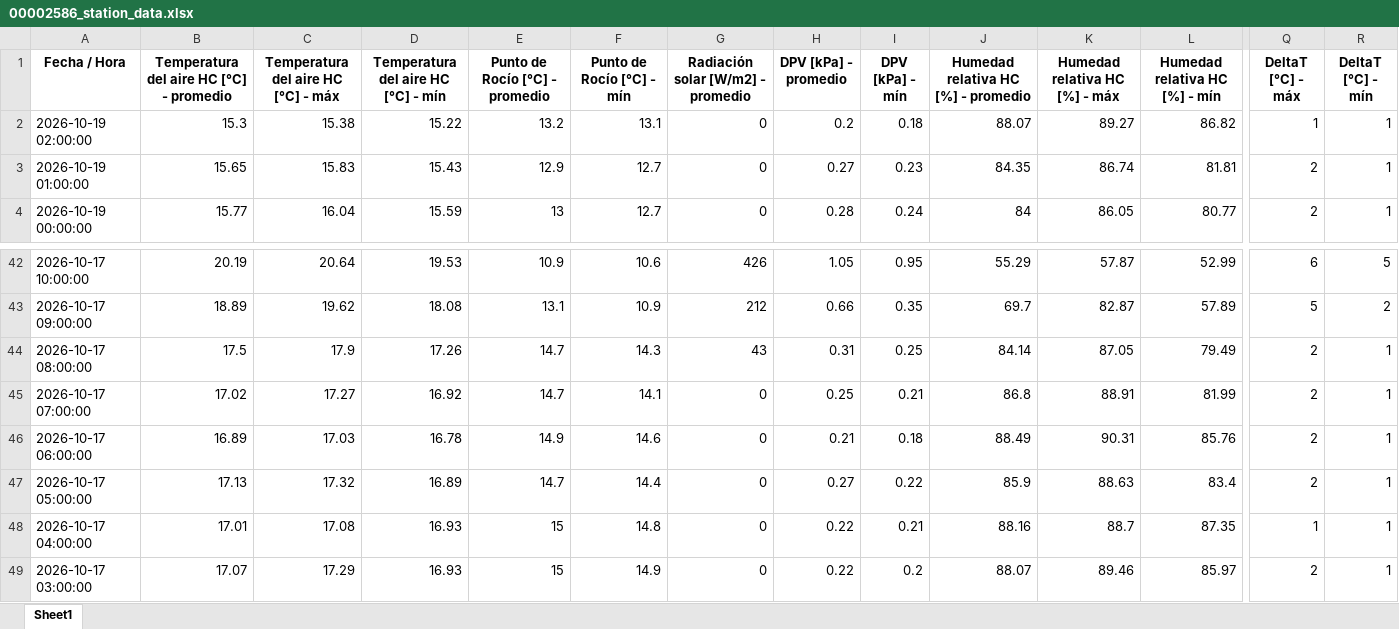
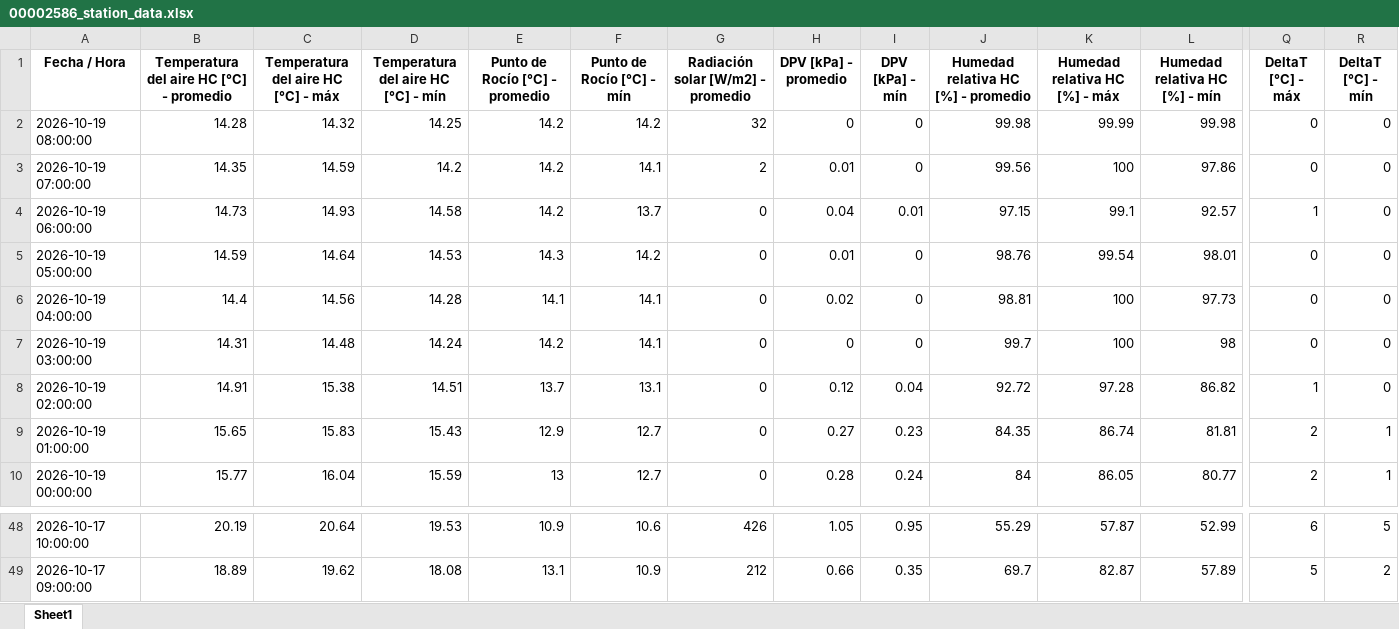
Before and after one commit to intasalta/imetos, an Excel workbook: 00002586_station_data.xlsx, sheet Sheet1, drawn as a sheet; only a part is shown, gaps mark what is left out; values as stored, in another font and other column widths than the file's, no borders; removed rows and columns are numbered as before the commit, all else as after; rows hold the shown columns only; the diff names each change by its address in the sheet, - before the commit and + after, or states it on an @@ line.

```diff
--- a/00002586_station_data.xlsx (sheet Sheet1)
+++ b/00002586_station_data.xlsx (sheet Sheet1)
+row 2: 2026-10-19 08:00:00 | 14.28 | 14.32 | 14.25 | 14.2 | 14.2 | 32 | 0 | 0 | 99.98 | 99.99 | 99.98 | 0 | 0
+row 3: 2026-10-19 07:00:00 | 14.35 | 14.59 | 14.2 | 14.2 | 14.1 | 2 | 0.01 | 0 | 99.56 | 100 | 97.86 | 0 | 0
+row 4: 2026-10-19 06:00:00 | 14.73 | 14.93 | 14.58 | 14.2 | 13.7 | 0 | 0.04 | 0.01 | 97.15 | 99.1 | 92.57 | 1 | 0
+row 5: 2026-10-19 05:00:00 | 14.59 | 14.64 | 14.53 | 14.3 | 14.2 | 0 | 0.01 | 0 | 98.76 | 99.54 | 98.01 | 0 | 0
+row 6: 2026-10-19 04:00:00 | 14.4 | 14.56 | 14.28 | 14.1 | 14.1 | 0 | 0.02 | 0 | 98.81 | 100 | 97.73 | 0 | 0
+row 7: 2026-10-19 03:00:00 | 14.31 | 14.48 | 14.24 | 14.2 | 14.1 | 0 | 0 | 0 | 99.7 | 100 | 98 | 0 | 0
-B8: 15.3
+B8: 14.91
-D8: 15.22
+D8: 14.51
-E8 (Punto de Rocío [°C] - promedio): 13.2
+E8 (Punto de Rocío [°C] - promedio): 13.7
-H8 (DPV [kPa] - promedio): 0.2
+H8 (DPV [kPa] - promedio): 0.12
-I8 (DPV [kPa] - mín): 0.18
+I8 (DPV [kPa] - mín): 0.04
-J8: 88.07
+J8: 92.72
-K8 (Humedad relativa HC [%] - máx): 89.27
+K8 (Humedad relativa HC [%] - máx): 97.28
-R8 (DeltaT [°C] - mín): 1
+R8 (DeltaT [°C] - mín): 0
-row 44: 2026-10-17 08:00:00 | 17.5 | 17.9 | 17.26 | 14.7 | 14.3 | 43 | 0.31 | 0.25 | 84.14 | 87.05 | 79.49 | 2 | 1
-row 45: 2026-10-17 07:00:00 | 17.02 | 17.27 | 16.92 | 14.7 | 14.1 | 0 | 0.25 | 0.21 | 86.8 | 88.91 | 81.99 | 2 | 1
-row 46: 2026-10-17 06:00:00 | 16.89 | 17.03 | 16.78 | 14.9 | 14.6 | 0 | 0.21 | 0.18 | 88.49 | 90.31 | 85.76 | 2 | 1
-row 47: 2026-10-17 05:00:00 | 17.13 | 17.32 | 16.89 | 14.7 | 14.4 | 0 | 0.27 | 0.22 | 85.9 | 88.63 | 83.4 | 2 | 1
-row 48: 2026-10-17 04:00:00 | 17.01 | 17.08 | 16.93 | 15 | 14.8 | 0 | 0.22 | 0.21 | 88.16 | 88.7 | 87.35 | 1 | 1
-row 49: 2026-10-17 03:00:00 | 17.07 | 17.29 | 16.93 | 15 | 14.9 | 0 | 0.22 | 0.2 | 88.07 | 89.46 | 85.97 | 2 | 1
```
Also changed, not shown: 00002646_station_data.xlsx, 4 other files.
